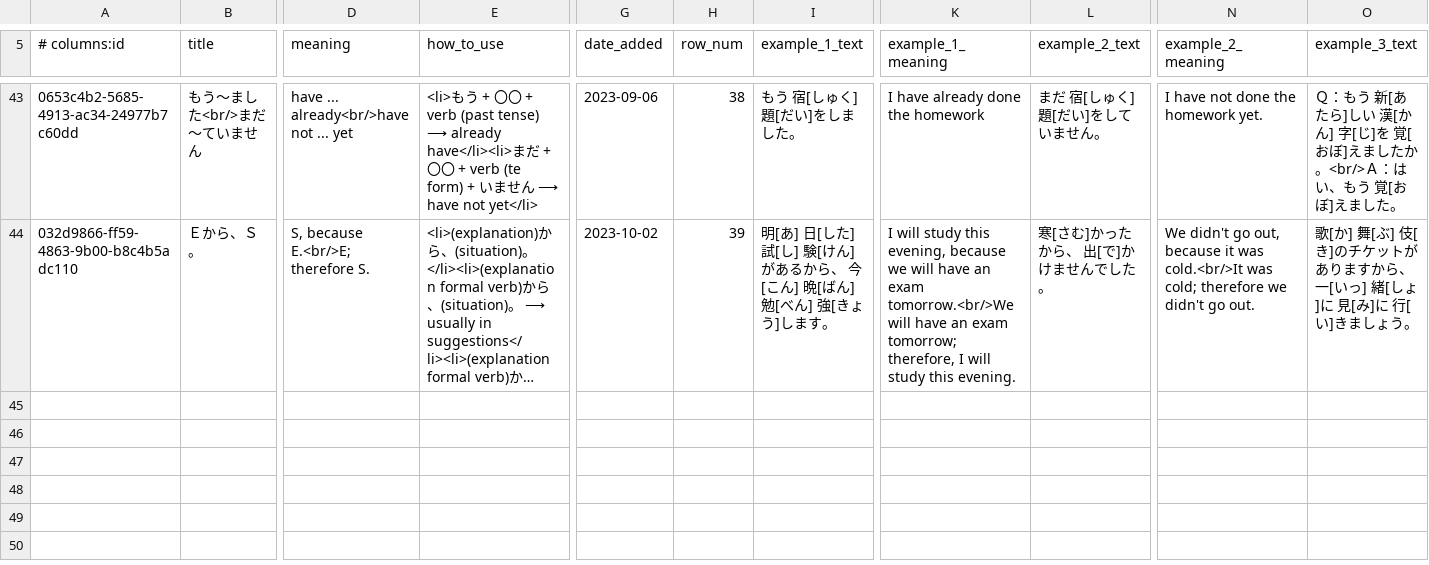
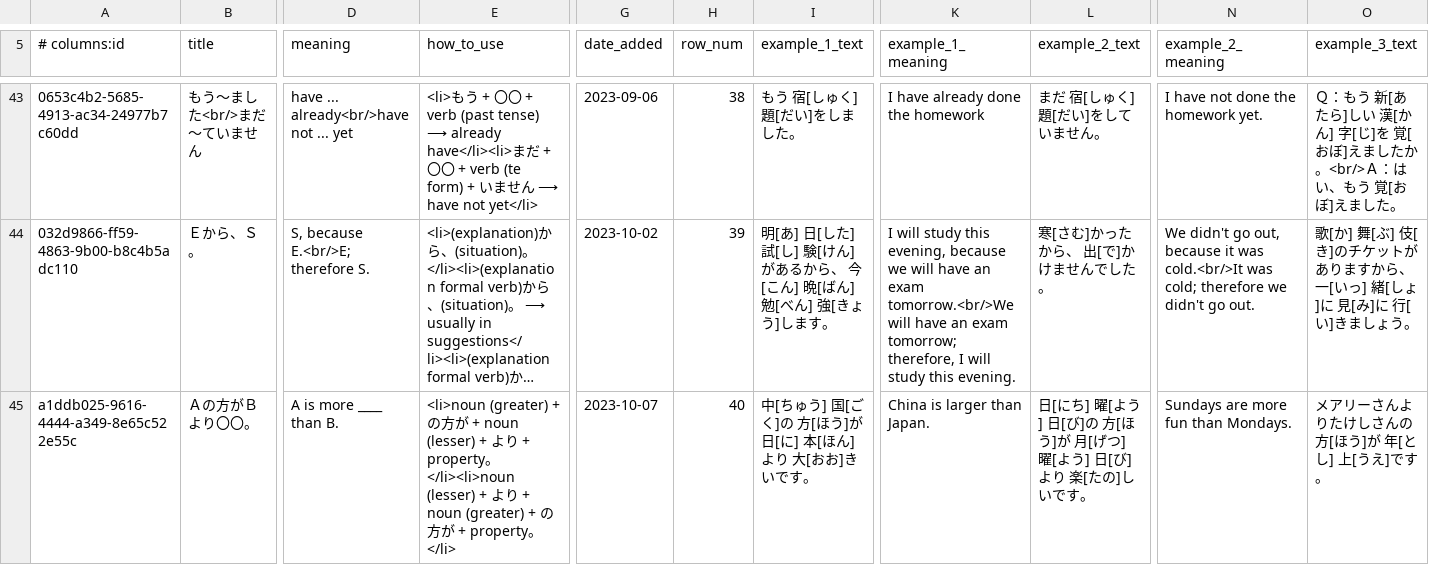
Before and after one commit to paploo/goi, a CSV file: files/grammar/anki.csv, drawn as a sheet; only a part is shown, gaps mark what is left out; long unchanged cells end in …; rows hold the shown columns only; the diff covers the shown part only; the diff names each change by its address in the sheet, - before the commit and + after, or states it on an @@ line.

Commit message:
Added grammar from Genki L10, grammar 1

```diff
--- a/files/grammar/anki.csv
+++ b/files/grammar/anki.csv
+row 45: a1ddb025-9616-4444-a349-8e65c522e55c | Ａの方がＢより〇〇。 | A is more ____ than B. | <li>noun (greater) + の方が + noun (lesser) + より + property。</li><li>noun (lesser) + より + noun (greater) + の方が + property。</li> | 2023-10-07 | 40 | 中[ちゅう] 国[ごく]の 方[ほう]が 日[に] 本[ほん]より 大[おお]きいです。 | China is larger than Japan. | 日[にち] 曜[よう] 日[び]の 方[ほう]が 月[げつ] 曜[よう] 日[び]より 楽[たの]しいです。 | Sundays are more fun than Mondays. | メアリーさんよりたけしさんの 方[ほう]が 年[とし] 上[うえ]です。
```
Also changed, not shown: 1 added row and 1 edited cell elsewhere in this file, 2 other files.
